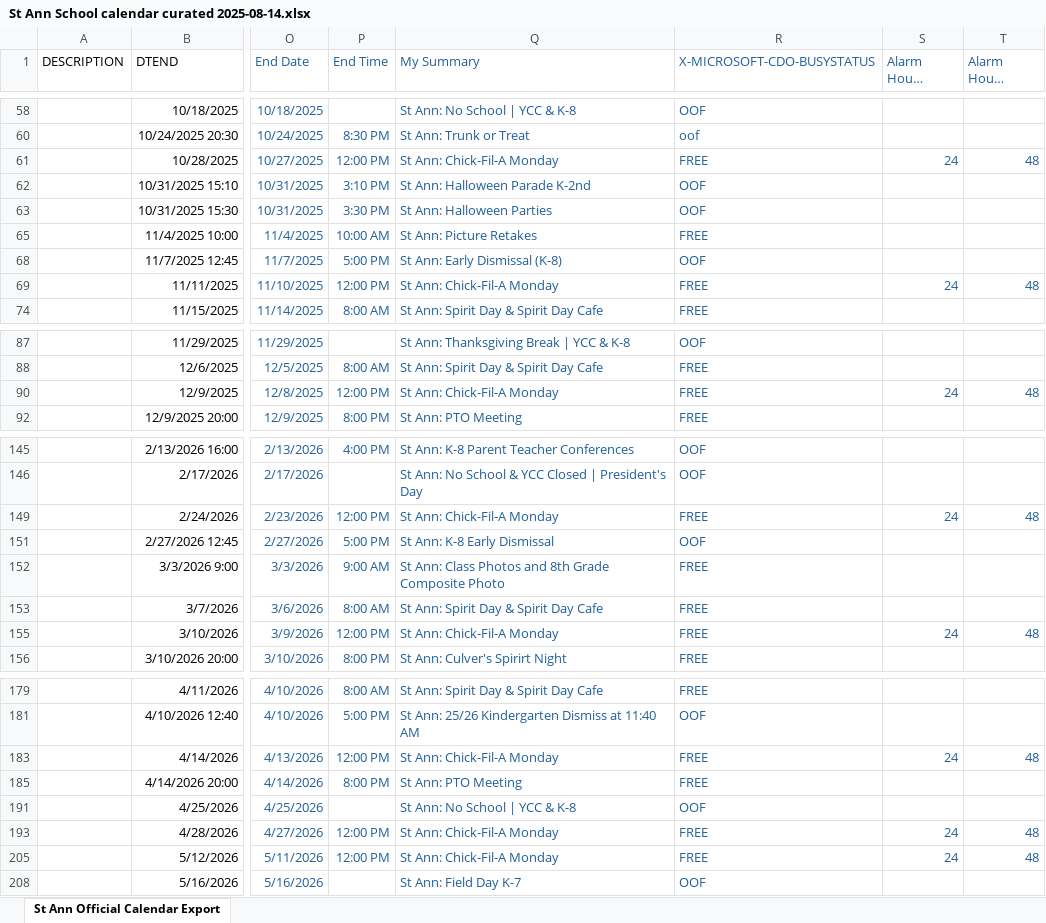
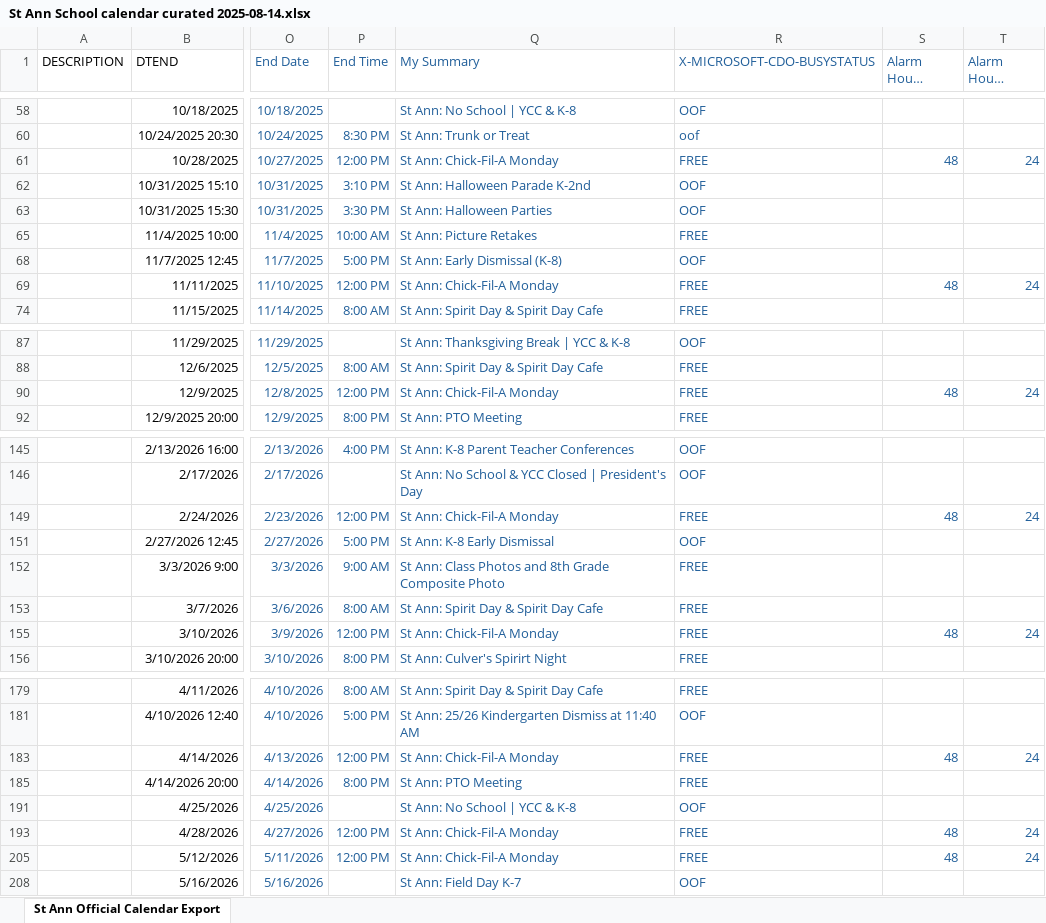
Before and after one commit to rmorgan1711/rmorgan1711.github.io, an Excel workbook: school-calendars/St Ann School calendar curated 2025-08-14.xlsx, sheet St Ann Official Calendar Export, drawn as a sheet; only a part is shown, gaps mark what is left out; long unchanged cells end in …; values as stored, in another font and other column widths than the file's, no borders; the diff covers the shown part only; the diff names each change by its address in the sheet, - before the commit and + after, or states it on an @@ line.

Commit message:
Pv alarms (#8)
* add event uids and valarm extension UID

* working on valarms

* working on valarms

* working on valarms

---------

Co-authored-by: Jon Bowen <jonathan.bowen@aon.com>

```diff
--- a/school-calendars/St Ann School calendar curated 2025-08-14.xlsx (sheet St Ann Official Calendar Export)
+++ b/school-calendars/St Ann School calendar curated 2025-08-14.xlsx (sheet St Ann Official Calendar Export)
-S61 (Alarm Hours Before 1): 24
+S61 (Alarm Hours Before 1): 48
-T61 (Alarm Hours Before 2): 48
+T61 (Alarm Hours Before 2): 24
-S69 (Alarm Hours Before 1): 24
+S69 (Alarm Hours Before 1): 48
-T69 (Alarm Hours Before 2): 48
+T69 (Alarm Hours Before 2): 24
-S90 (Alarm Hours Before 1): 24
+S90 (Alarm Hours Before 1): 48
-T90 (Alarm Hours Before 2): 48
+T90 (Alarm Hours Before 2): 24
-S149 (Alarm Hours Before 1): 24
+S149 (Alarm Hours Before 1): 48
-T149 (Alarm Hours Before 2): 48
+T149 (Alarm Hours Before 2): 24
-S155 (Alarm Hours Before 1): 24
+S155 (Alarm Hours Before 1): 48
-T155 (Alarm Hours Before 2): 48
+T155 (Alarm Hours Before 2): 24
-S183 (Alarm Hours Before 1): 24
+S183 (Alarm Hours Before 1): 48
-T183 (Alarm Hours Before 2): 48
+T183 (Alarm Hours Before 2): 24
-S193 (Alarm Hours Before 1): 24
+S193 (Alarm Hours Before 1): 48
-T193 (Alarm Hours Before 2): 48
+T193 (Alarm Hours Before 2): 24
-S205 (Alarm Hours Before 1): 24
+S205 (Alarm Hours Before 1): 48
-T205 (Alarm Hours Before 2): 48
+T205 (Alarm Hours Before 2): 24
```
Also changed, not shown: 16 edited cells elsewhere in this sheet, 3 other files.
